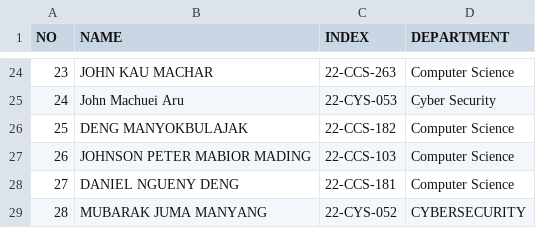
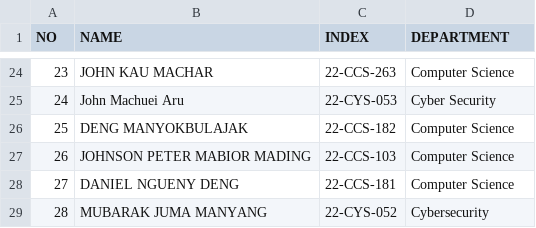
Before and after one commit to bayakat8060-beep/OSP_Regular_2026, a CSV file: students.csv, drawn as a sheet; only a part is shown, gaps mark what is left out.

Commit message:
Update students.csv

```diff
--- a/students.csv
+++ b/students.csv
@@ -28,2 +28,2 @@ NO,NAME,INDEX,DEPARTMENT
 27,DANIEL NGUENY DENG,22-CCS-181,Computer Science
-28,MUBARAK JUMA MANYANG, 22-CYS-052, CYBERSECURITY
+28,MUBARAK JUMA MANYANG, 22-CYS-052, Cybersecurity
```
